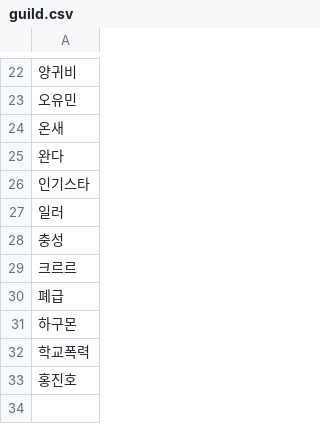
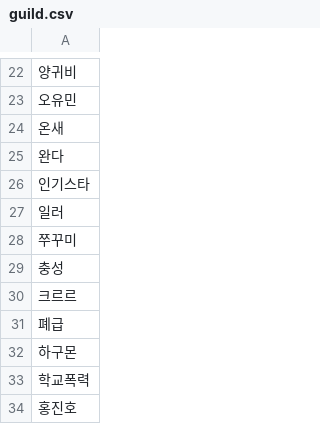
Before and after one commit to dsr1111/check1, a CSV file: guild.csv, drawn as a sheet; only a part is shown, gaps mark what is left out; the diff names each change by its address in the sheet, - before the commit and + after, or states it on an @@ line.

Commit message:
Update guild.csv

```diff
--- a/guild.csv
+++ b/guild.csv
+row 28: 쭈꾸미
```
